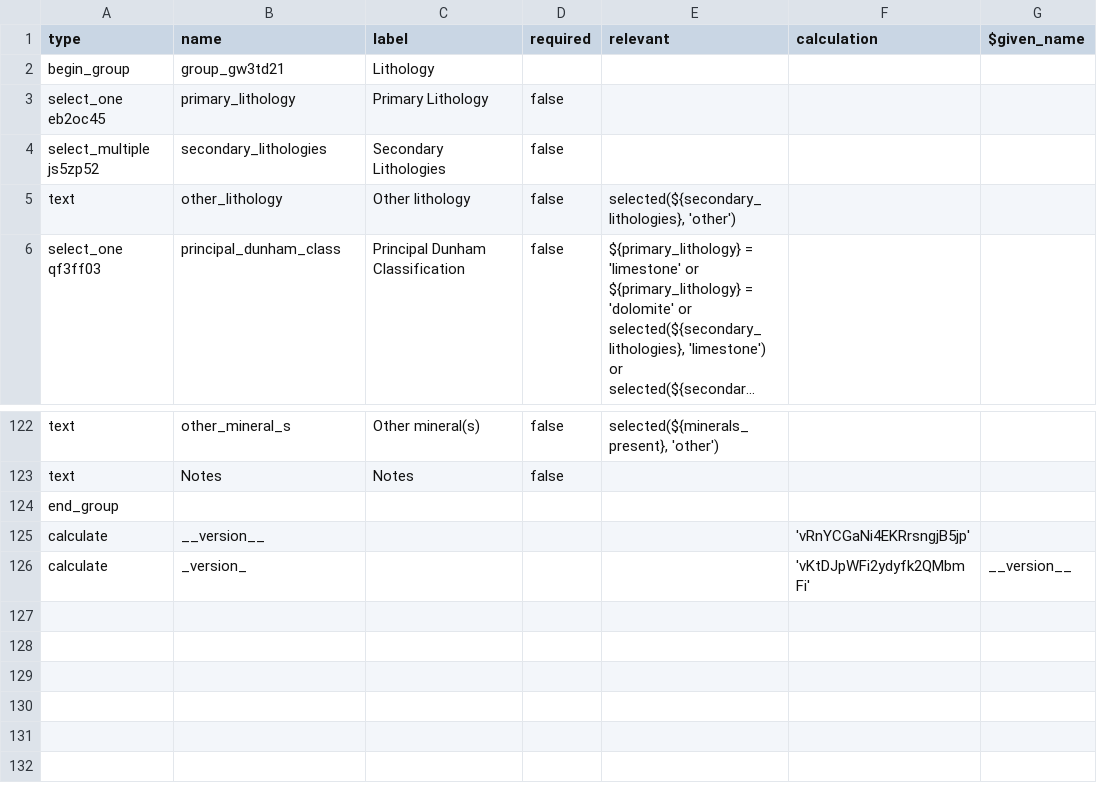
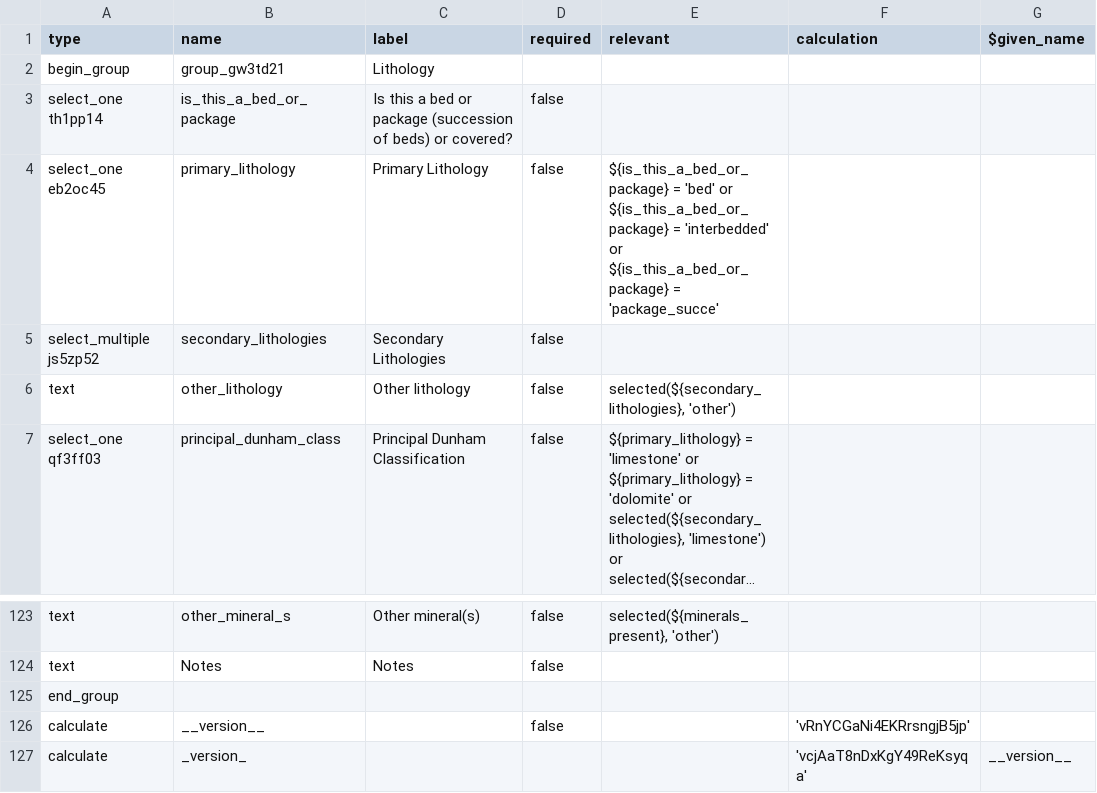
Before and after one commit to StraboSpot/strabo-mobile, a CSV file: www/app/data-models/sed/composition-survey.csv, drawn as a sheet; only a part is shown, gaps mark what is left out; long unchanged cells end in ….

Commit message:
sed - fixed skip logic inconsistency in composition and textures forms

```diff
--- a/www/app/data-models/sed/composition-survey.csv
+++ b/www/app/data-models/sed/composition-survey.csv
@@ -2,3 +2,4 @@ type,name,label,required,relevant,calculation,$given_name
 begin_group,group_gw3td21,Lithology,,,,
-select_one eb2oc45,primary_lithology,Primary Lithology,false,,,
+select_one th1pp14,is_this_a_bed_or_package,Is this a bed or package (succession of beds) or covered?,false,,,
+select_one eb2oc45,primary_lithology,Primary Lithology,false,${is_this_a_bed_or_package} = 'bed' or ${is_this_a_bed_or_package} = 'interbedded' or ${is_this_a_bed_or_package} = 'package_succe',,
 select_multiple js5zp52,secondary_lithologies,Secondary Lithologies,false,,,
@@ -124,3 +125,3 @@ text,Notes,Notes,false,,,
 end_group,,,,,,
-calculate,__version__,,,,'vRnYCGaNi4EKRrsngjB5jp',
-calculate,_version_,,,,'vKtDJpWFi2ydyfk2QMbmFi',__version__
+calculate,__version__,,false,,'vRnYCGaNi4EKRrsngjB5jp',
+calculate,_version_,,,,'vcjAaT8nDxKgY49ReKsyqa',__version__
```
Also changed, not shown: www/app/data-models/sed/composition-choices.csv, www/app/data-models/sed/texture-choices.csv, 1 other file.
